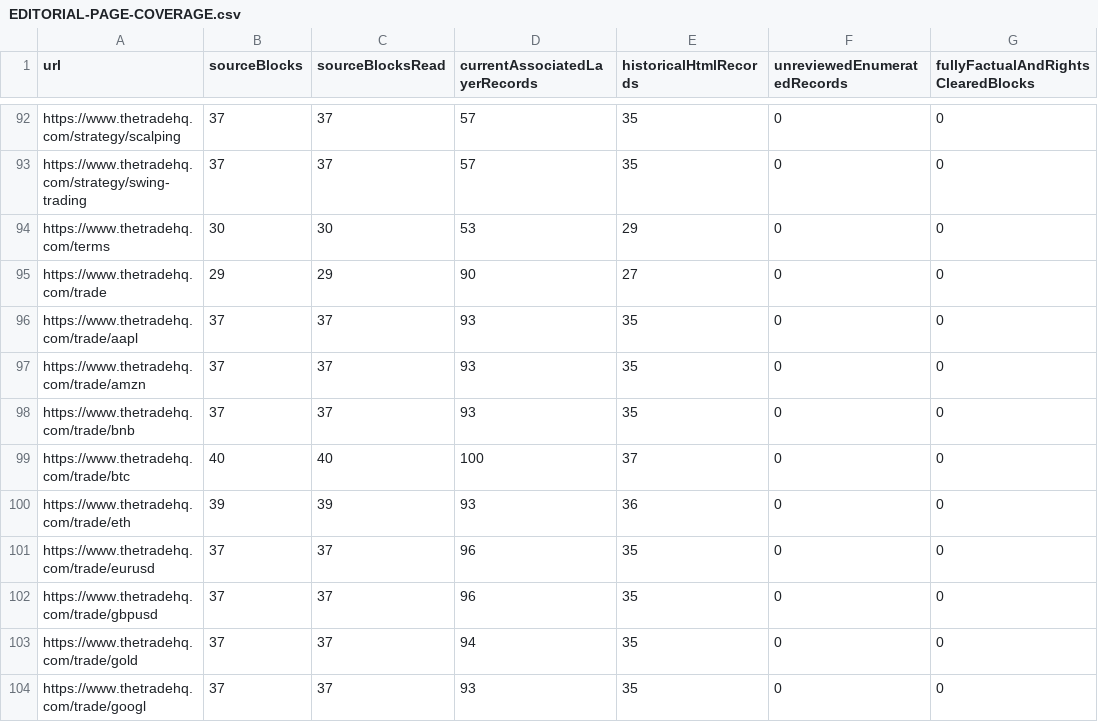
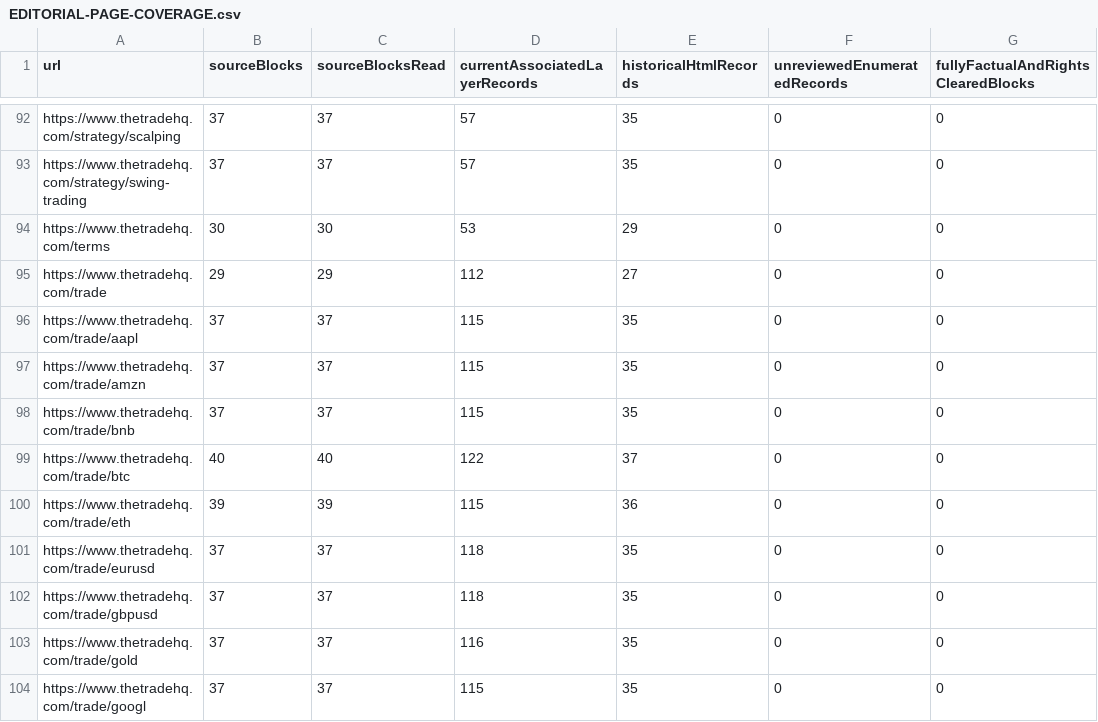
Before and after one commit to anugaweerasinghe1-del/trading101, a CSV file: docs/audits/issue-430/completion-2026-11-22/EDITORIAL-PAGE-COVERAGE.csv, drawn as a sheet; only a part is shown, gaps mark what is left out; the diff covers the shown part only; the diff names each change by its address in the sheet, - before the commit and + after, or states it on an @@ line.

Commit message:
Associate portfolio mentor source branches with their actual route templates

```diff
--- a/docs/audits/issue-430/completion-2026-11-22/EDITORIAL-PAGE-COVERAGE.csv
+++ b/docs/audits/issue-430/completion-2026-11-22/EDITORIAL-PAGE-COVERAGE.csv
-D95 (currentAssociatedLayerRecords): 90
+D95 (currentAssociatedLayerRecords): 112
-D96:D98 (currentAssociatedLayerRecords): 93
+D96:D98 (currentAssociatedLayerRecords): 115
-D99 (currentAssociatedLayerRecords): 100
+D99 (currentAssociatedLayerRecords): 122
-D100 (currentAssociatedLayerRecords): 93
+D100 (currentAssociatedLayerRecords): 115
-D101:D102 (currentAssociatedLayerRecords): 96
+D101:D102 (currentAssociatedLayerRecords): 118
-D103 (currentAssociatedLayerRecords): 94
+D103 (currentAssociatedLayerRecords): 116
-D104 (currentAssociatedLayerRecords): 93
+D104 (currentAssociatedLayerRecords): 115
```
Also changed, not shown: 11 edited cells elsewhere in this file, 2 other files.
